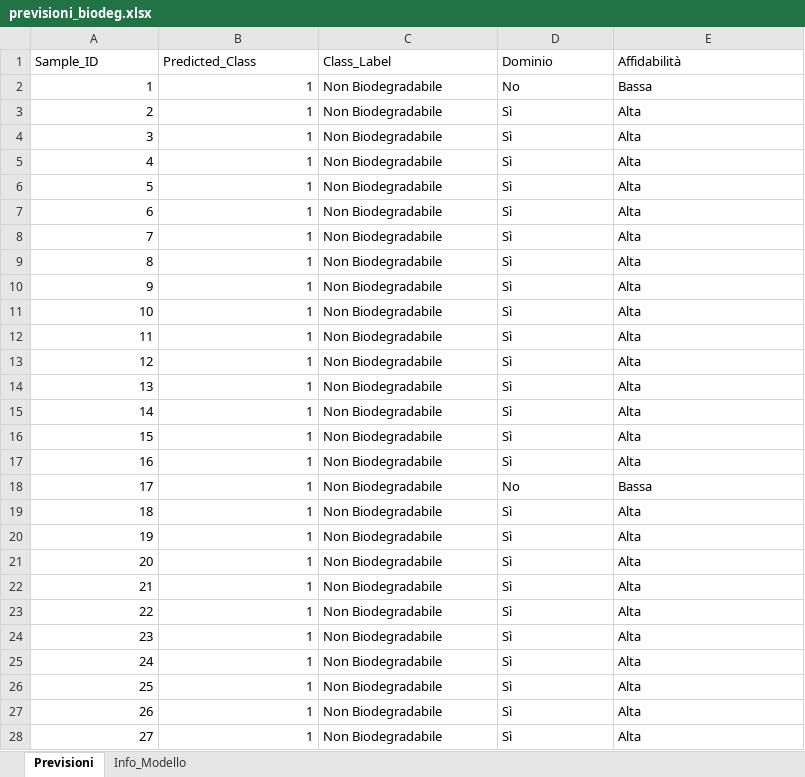
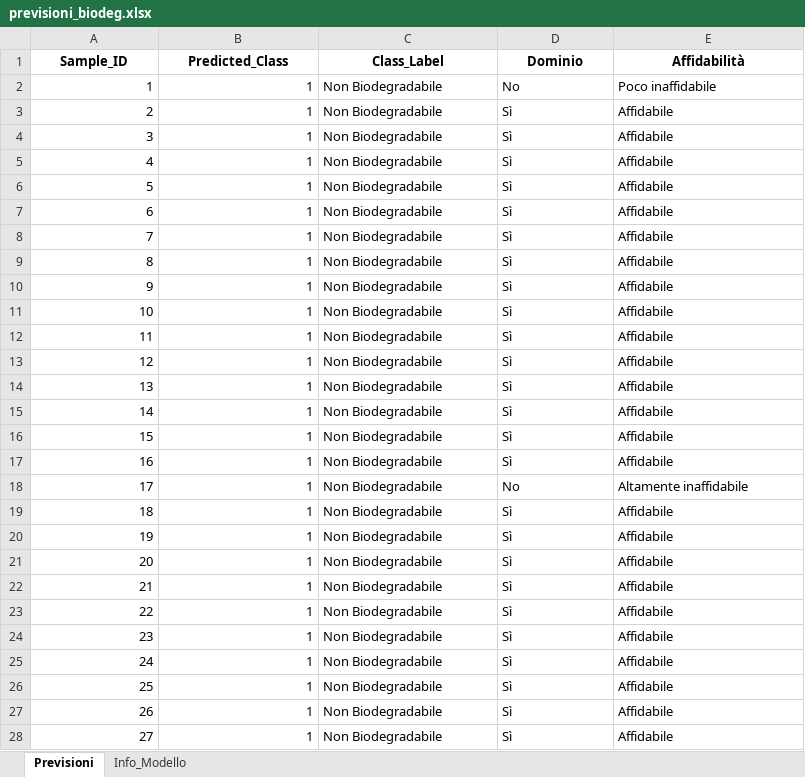
Before and after one commit to samucarpi/Elaborazione-di-Dati-Scientifici, an Excel workbook: Progetto/previsioni_biodeg.xlsx, sheet Previsioni, drawn as a sheet; only a part is shown; values as stored, in another font and other column widths than the file's, no borders; the diff covers the shown part only; the diff names each change by its address in the sheet, - before the commit and + after, or states it on an @@ line.

```diff
--- a/Progetto/previsioni_biodeg.xlsx (sheet Previsioni)
+++ b/Progetto/previsioni_biodeg.xlsx (sheet Previsioni)
@@ A1:E1 bold: off → on, alignment: left → center @@
-E2 (Affidabilità): Bassa
+E2 (Affidabilità): Poco inaffidabile
-E3:E17 (Affidabilità): Alta
+E3:E17 (Affidabilità): Affidabile
-E18 (Affidabilità): Bassa
+E18 (Affidabilità): Altamente inaffidabile
-E19:E28 (Affidabilità): Alta
+E19:E28 (Affidabilità): Affidabile
```
Also changed, not shown: 689 edited cells elsewhere in this sheet, sheet Info_Modello, 2 other files.
